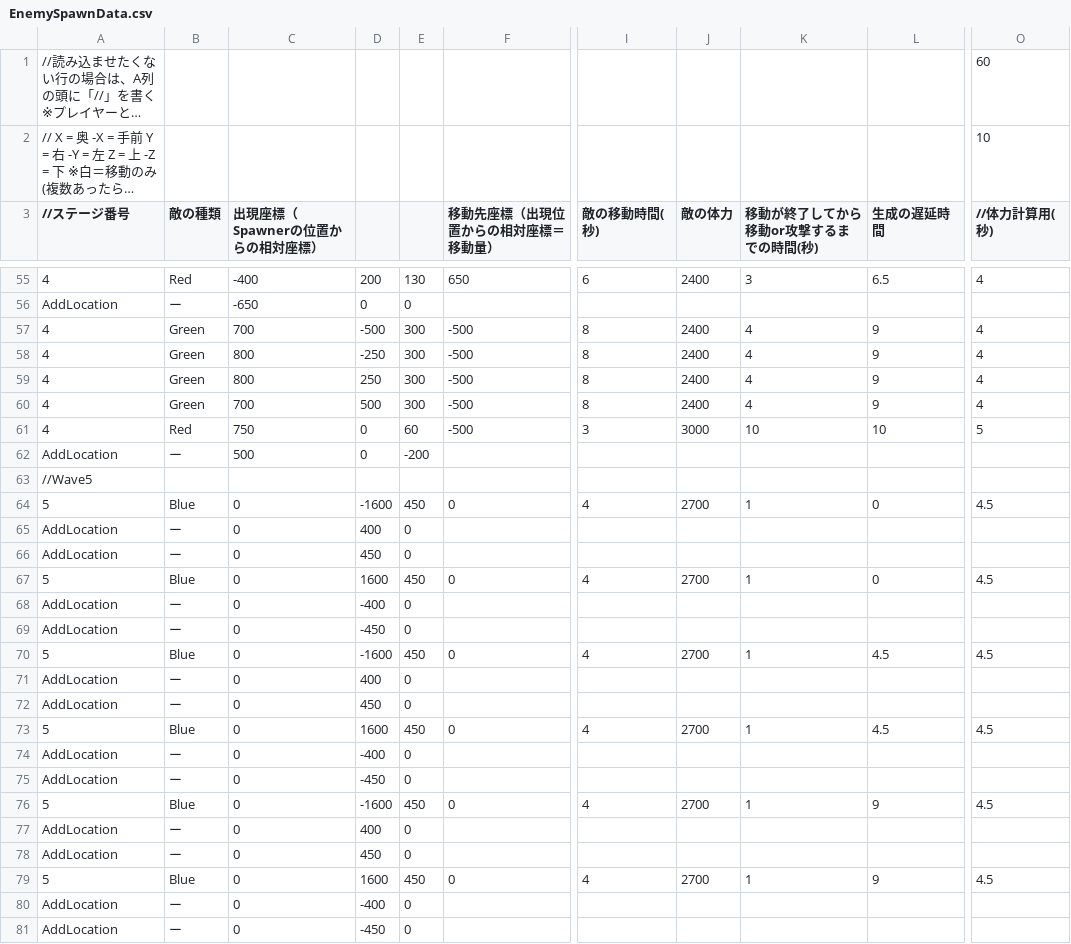
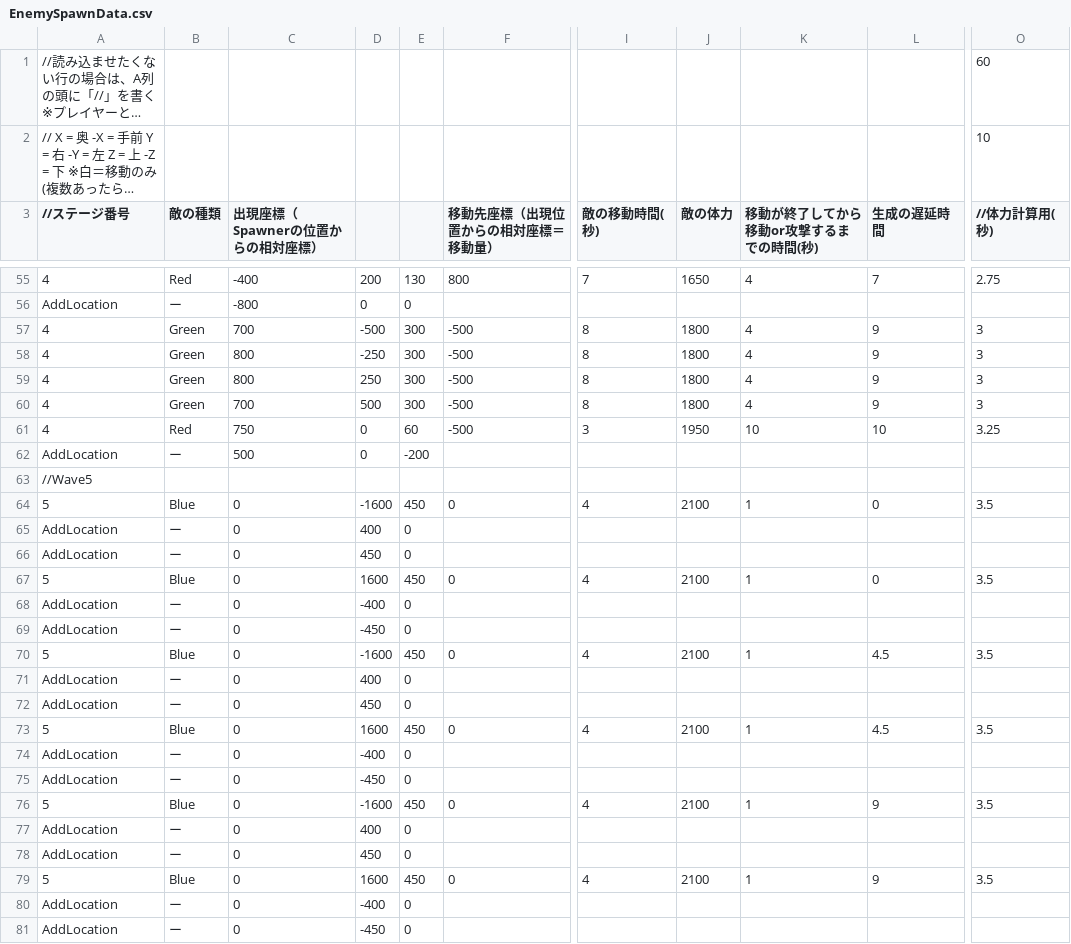
Before and after one commit to CarbonColor/GhostBurster_2, a CSV file: Content/GameData/EnemySpawnData.csv, drawn as a sheet; only a part is shown, gaps mark what is left out; long unchanged cells end in …; the diff covers the shown part only; the diff names each change by its address in the sheet, - before the commit and + after, or states it on an @@ line.

```diff
--- a/Content/GameData/EnemySpawnData.csv
+++ b/Content/GameData/EnemySpawnData.csv
-F55 (移動先座標（出現位置からの相対座標＝移動量）): 650
+F55 (移動先座標（出現位置からの相対座標＝移動量）): 800
-I55 (敵の移動時間(秒)): 6
+I55 (敵の移動時間(秒)): 7
-J55 (敵の体力): 2400
+J55 (敵の体力): 1650
-K55 (移動が終了してから移動or攻撃するまでの時間(秒)): 3
+K55 (移動が終了してから移動or攻撃するまでの時間(秒)): 4
-L55 (生成の遅延時間): 6.5
+L55 (生成の遅延時間): 7
-O55 (//体力計算用(秒)): 4
+O55 (//体力計算用(秒)): 2.75
-C56 (出現座標（Spawnerの位置からの相対座標）): -650
+C56 (出現座標（Spawnerの位置からの相対座標）): -800
-J57:J60 (敵の体力): 2400
+J57:J60 (敵の体力): 1800
-O57:O60 (//体力計算用(秒)): 4
+O57:O60 (//体力計算用(秒)): 3
-J61 (敵の体力): 3000
+J61 (敵の体力): 1950
-O61 (//体力計算用(秒)): 5
+O61 (//体力計算用(秒)): 3.25
-J64 (敵の体力): 2700
+J64 (敵の体力): 2100
-O64 (//体力計算用(秒)): 4.5
+O64 (//体力計算用(秒)): 3.5
-J67 (敵の体力): 2700
+J67 (敵の体力): 2100
-O67 (//体力計算用(秒)): 4.5
+O67 (//体力計算用(秒)): 3.5
-J70 (敵の体力): 2700
+J70 (敵の体力): 2100
-O70 (//体力計算用(秒)): 4.5
+O70 (//体力計算用(秒)): 3.5
-J73 (敵の体力): 2700
+J73 (敵の体力): 2100
-O73 (//体力計算用(秒)): 4.5
+O73 (//体力計算用(秒)): 3.5
-J76 (敵の体力): 2700
+J76 (敵の体力): 2100
-O76 (//体力計算用(秒)): 4.5
+O76 (//体力計算用(秒)): 3.5
-J79 (敵の体力): 2700
+J79 (敵の体力): 2100
-O79 (//体力計算用(秒)): 4.5
+O79 (//体力計算用(秒)): 3.5
```
Also changed, not shown: 138 edited cells elsewhere in this file, 8 other files.
